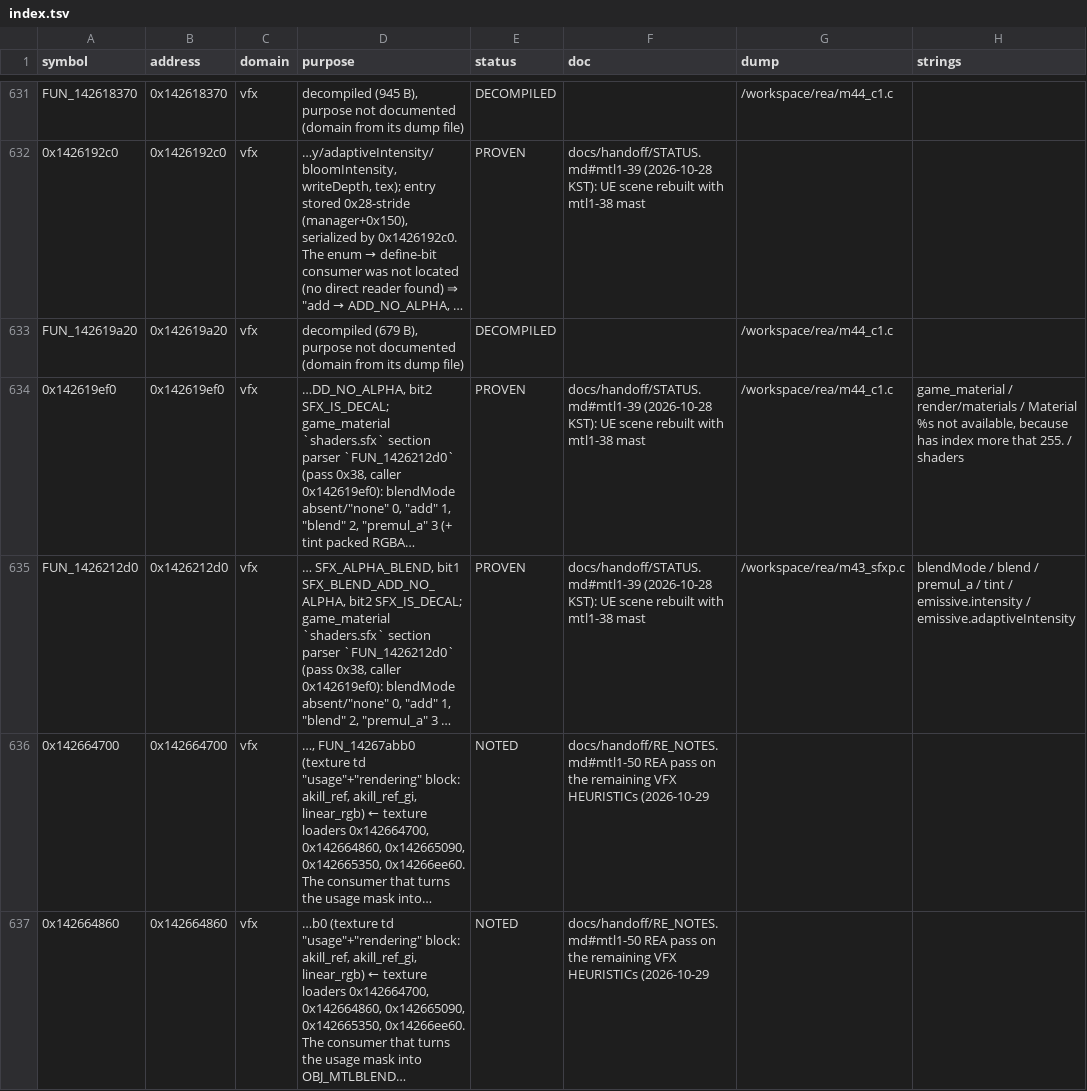
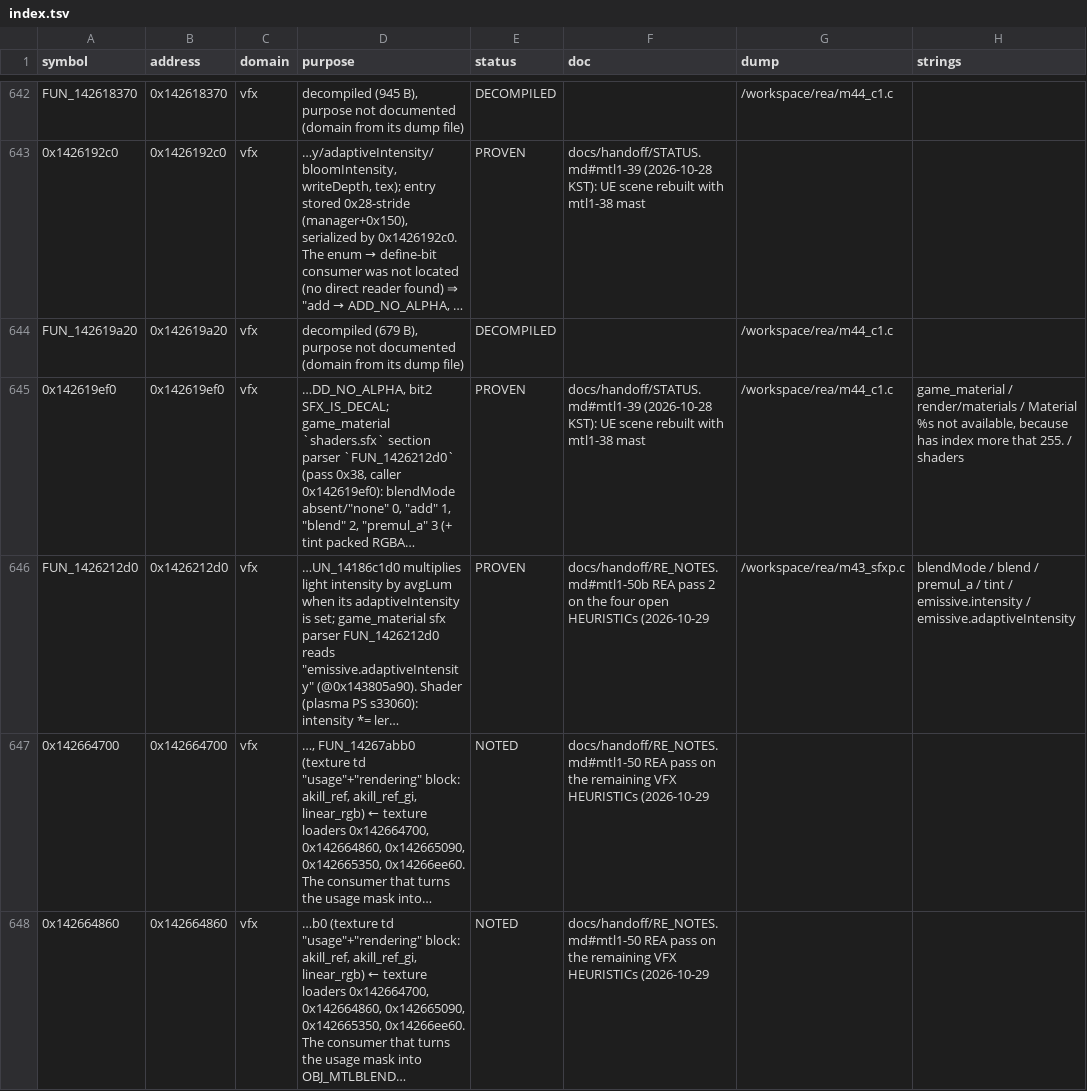
Before and after one commit to Baegovda/ForgeLens, a TSV file: docs/SYMBOL_DB/index.tsv, drawn as a sheet; only a part is shown, gaps mark what is left out; long unchanged cells end in …; addresses are those after the commit; the diff covers the shown part only; the diff names each change by its address in the sheet, - before the commit and + after, or states it on an @@ line.

```diff
--- a/docs/SYMBOL_DB/index.tsv
+++ b/docs/SYMBOL_DB/index.tsv
-D646 (purpose): … SFX_ALPHA_BLEND, bit1 SFX_BLEND_ADD_NO_ALPHA, bit2 SFX_IS_DECAL; game_material `shaders.sfx` section parser `FUN_1426212d0` (pass 0x38, caller 0x142619ef0): blendMode absent/"none" 0, "add" 1, "blend" 2, "premul_a" 3 …
+D646 (purpose): …UN_14186c1d0 multiplies light intensity by avgLum when its adaptiveIntensity is set; game_material sfx parser FUN_1426212d0 reads "emissive.adaptiveIntensity" (@0x143805a90). Shader (plasma PS s33060): intensity *= ler…
-F646 (doc): docs/handoff/STATUS.md#mtl1-39 (2026-10-28 KST): UE scene rebuilt with mtl1-38 mast
+F646 (doc): docs/handoff/RE_NOTES.md#mtl1-50b REA pass 2 on the four open HEURISTICs (2026-10-29
```
Also changed, not shown: 16 added rows, 1 removed row and 4 edited cells elsewhere in this file, 11 other files.
